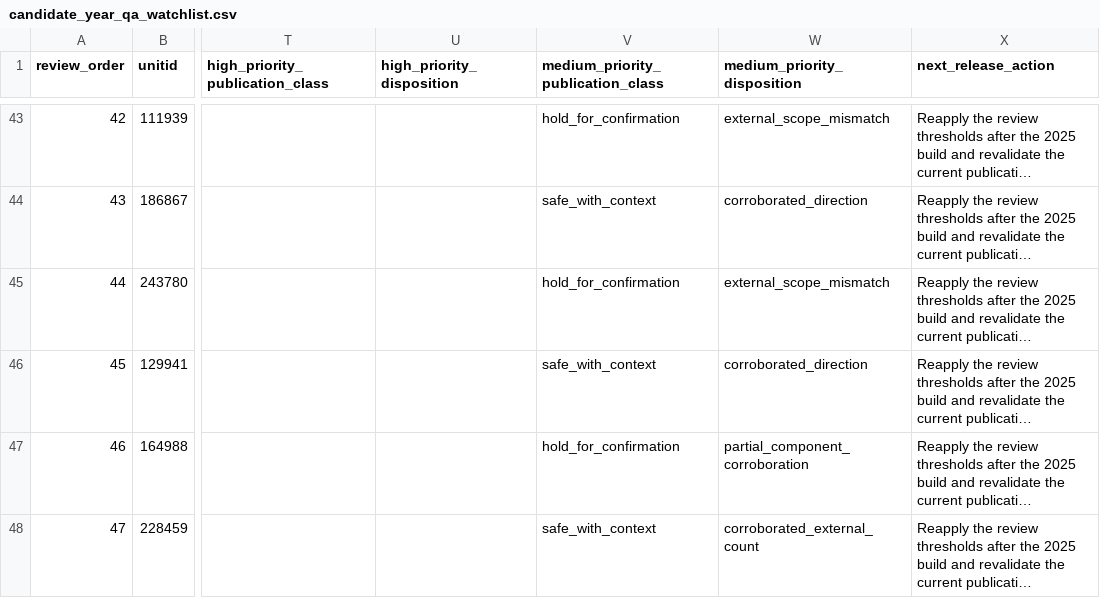
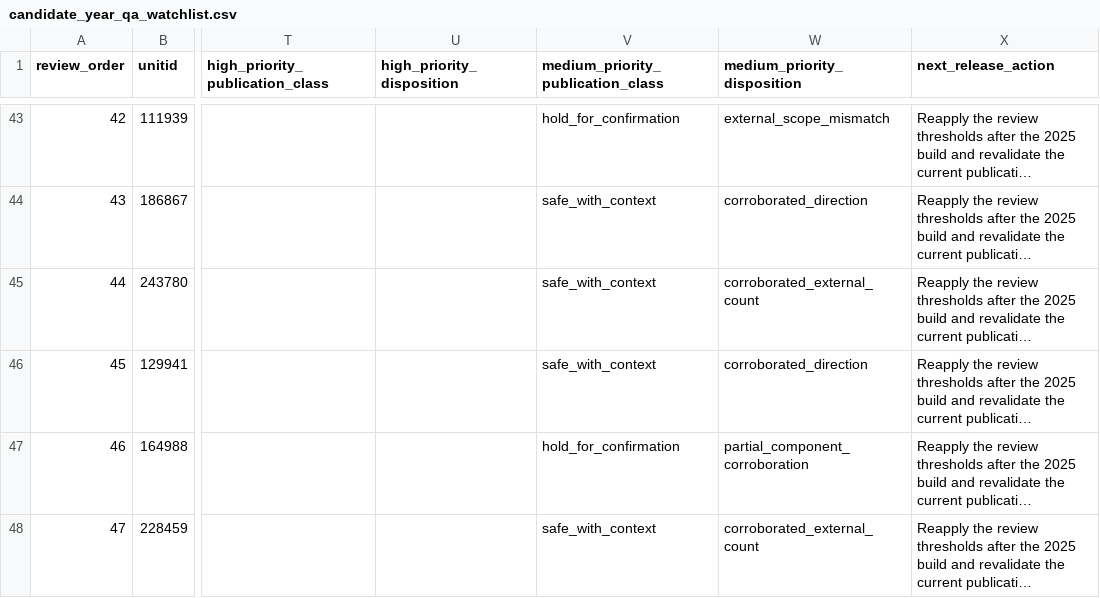
Before and after one commit to Joseph-Th/higher_education_and_immigration_demo, a CSV file: downloads/candidate_year_qa_watchlist.csv, drawn as a sheet; only a part is shown, gaps mark what is left out; long unchanged cells end in …; the diff names each change by its address in the sheet, - before the commit and + after, or states it on an @@ line.

```diff
--- a/downloads/candidate_year_qa_watchlist.csv
+++ b/downloads/candidate_year_qa_watchlist.csv
-V45: hold_for_confirmation
+V45: safe_with_context
-W45 (medium_priority_disposition): external_scope_mismatch
+W45 (medium_priority_disposition): corroborated_external_count
```
Also changed, not shown: downloads/medium_priority_category_diagnostic.csv, 13 other files.
